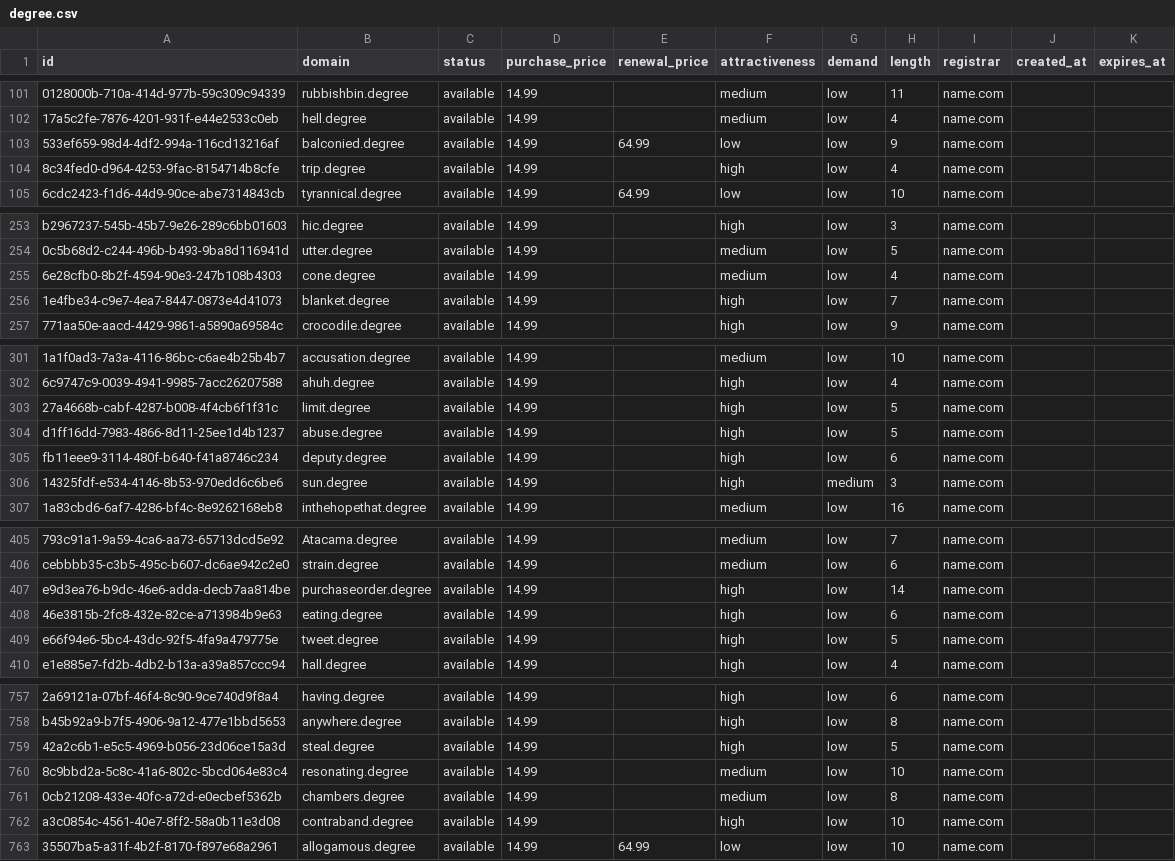
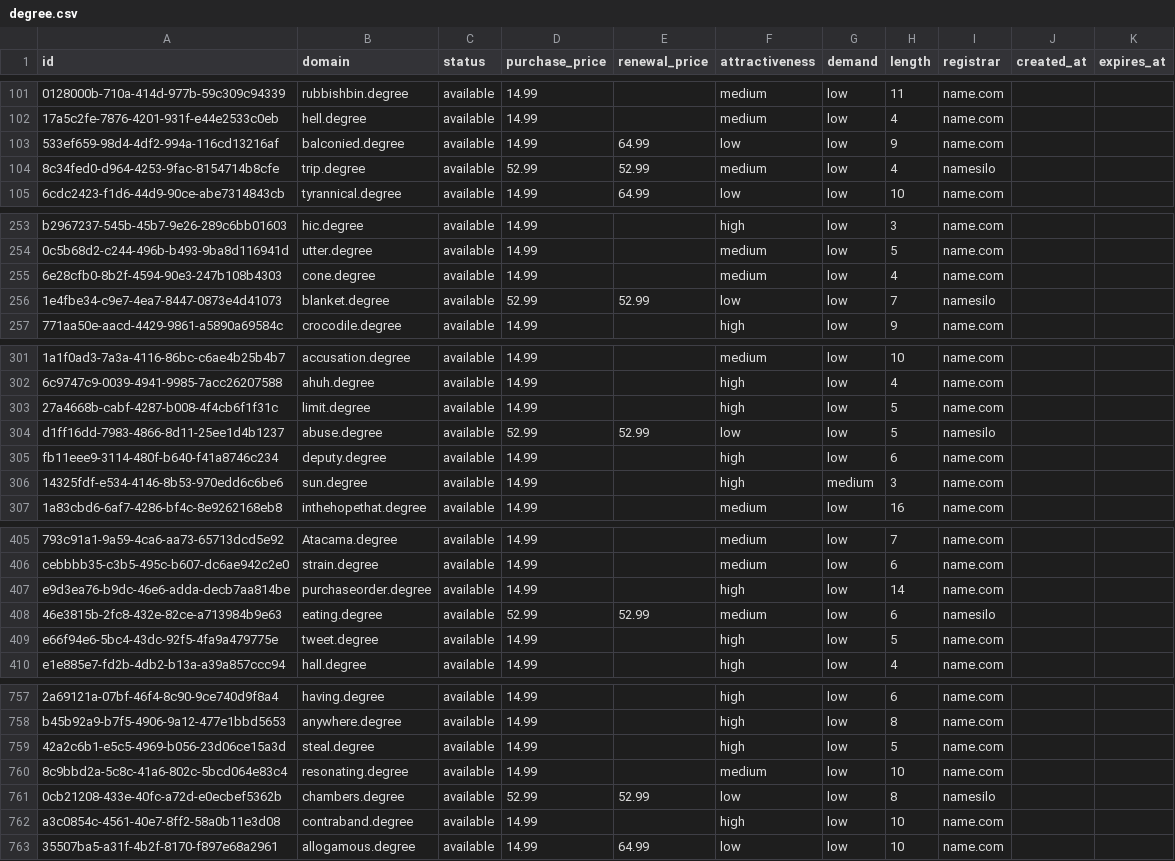
Before and after one commit to UniqueDomains/degree-oneword-domains, a CSV file: degree.csv, drawn as a sheet; only a part is shown, gaps mark what is left out; the diff covers the shown part only; the diff names each change by its address in the sheet, - before the commit and + after, or states it on an @@ line.

Commit message:
Domains update

```diff
--- a/degree.csv
+++ b/degree.csv
-D104 (purchase_price): 14.99
+D104 (purchase_price): 52.99
-E104 (renewal_price): (empty)
+E104 (renewal_price): 52.99
-F104 (attractiveness): high
+F104 (attractiveness): medium
-I104 (registrar): name.com
+I104 (registrar): namesilo
-D256 (purchase_price): 14.99
+D256 (purchase_price): 52.99
-E256 (renewal_price): (empty)
+E256 (renewal_price): 52.99
-F256 (attractiveness): high
+F256 (attractiveness): low
-I256 (registrar): name.com
+I256 (registrar): namesilo
-D304 (purchase_price): 14.99
+D304 (purchase_price): 52.99
-E304 (renewal_price): (empty)
+E304 (renewal_price): 52.99
-F304 (attractiveness): high
+F304 (attractiveness): low
-I304 (registrar): name.com
+I304 (registrar): namesilo
-D408 (purchase_price): 14.99
+D408 (purchase_price): 52.99
-E408 (renewal_price): (empty)
+E408 (renewal_price): 52.99
-F408 (attractiveness): high
+F408 (attractiveness): medium
-I408 (registrar): name.com
+I408 (registrar): namesilo
-D761 (purchase_price): 14.99
+D761 (purchase_price): 52.99
-E761 (renewal_price): (empty)
+E761 (renewal_price): 52.99
-F761 (attractiveness): medium
+F761 (attractiveness): low
-I761 (registrar): name.com
+I761 (registrar): namesilo
```
Also changed, not shown: 22 edited cells elsewhere in this file, 4 other files.
